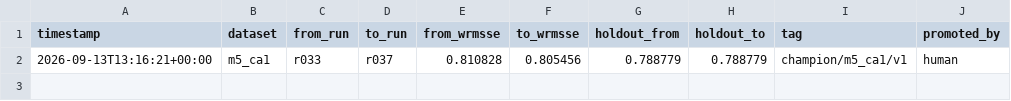
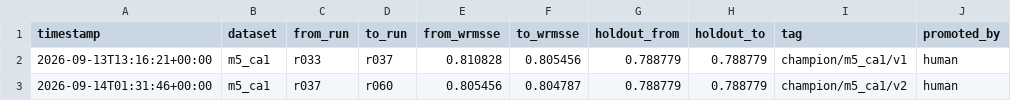
Before and after one commit to rslayer/kepler, a CSV file: runs/promotions.csv, drawn as a sheet; the diff names each change by its address in the sheet, - before the commit and + after, or states it on an @@ line.

Commit message:
promote: m5_ca1 champion v2 = lgbm_xmas0_tgd (r060)

```diff
--- a/runs/promotions.csv
+++ b/runs/promotions.csv
+row 3: 2026-09-14T01:31:46+00:00 | m5_ca1 | r037 | r060 | 0.805456 | 0.804787 | 0.788779 | 0.788779 | champion/m5_ca1/v2 | human
```
Also changed, not shown: 1 other file.
